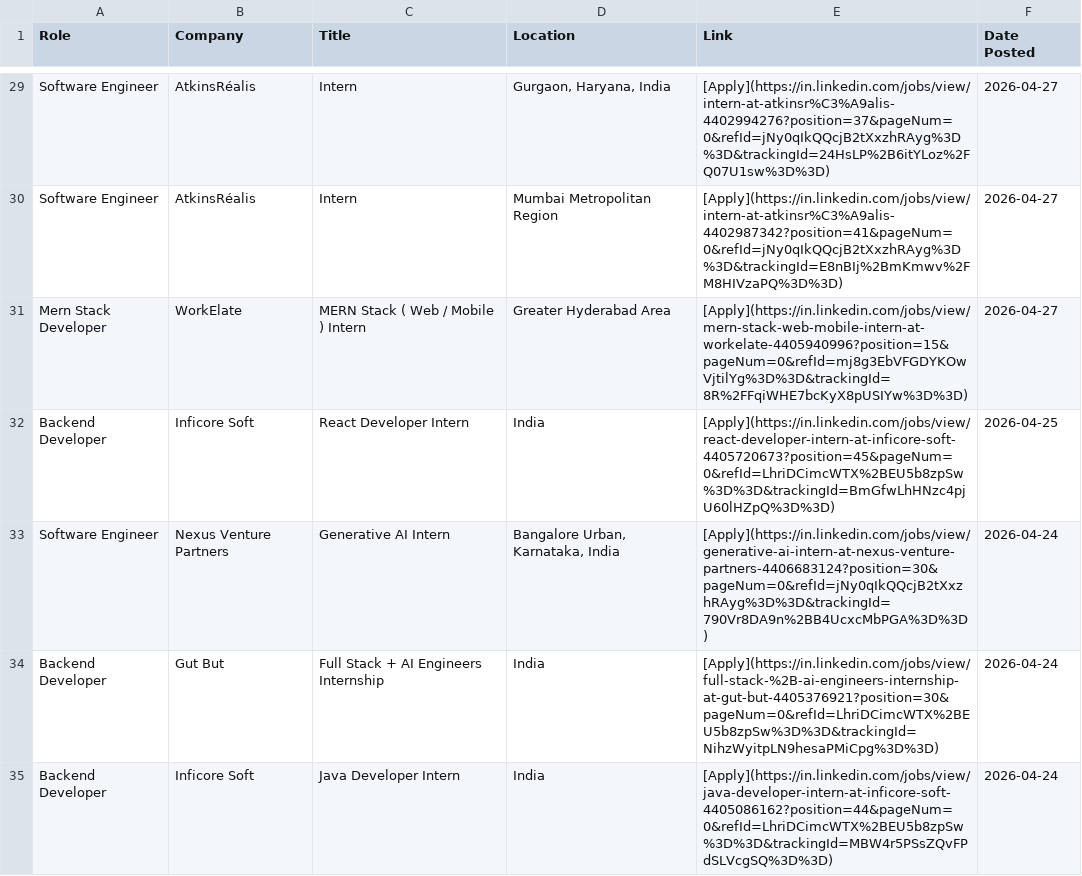
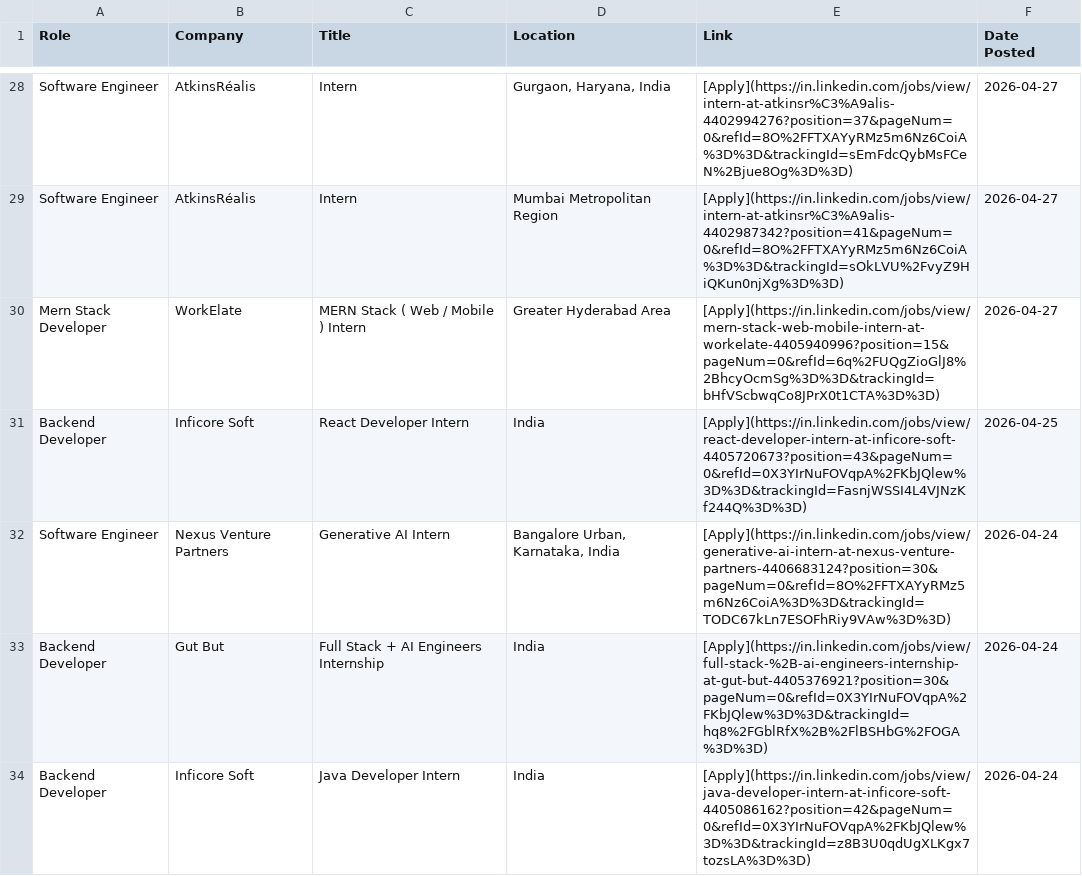
Before and after one commit to IshaCodes04/OpportunityHub, a CSV file: april_2026_opportunities.csv, drawn as a sheet; only a part is shown, gaps mark what is left out; addresses are those after the commit; the diff covers the shown part only; the diff names each change by its address in the sheet, - before the commit and + after, or states it on an @@ line.

```diff
--- a/april_2026_opportunities.csv
+++ b/april_2026_opportunities.csv
-E28 (Link): [Apply](https://in.linkedin.com/jobs/view/intern-at-atkinsr%C3%A9alis-4402994276?position=37&pageNum=0&refId=jNy0qIkQQcjB2tXxzhRAyg%3D%3D&trackingId=24HsLP%2B6itYLoz%2FQ07U1sw%3D%3D)
+E28 (Link): [Apply](https://in.linkedin.com/jobs/view/intern-at-atkinsr%C3%A9alis-4402994276?position=37&pageNum=0&refId=8O%2FFTXAYyRMz5m6Nz6CoiA%3D%3D&trackingId=sEmFdcQybMsFCeN%2Bjue8Og%3D%3D)
-E29 (Link): [Apply](https://in.linkedin.com/jobs/view/intern-at-atkinsr%C3%A9alis-4402987342?position=41&pageNum=0&refId=jNy0qIkQQcjB2tXxzhRAyg%3D%3D&trackingId=E8nBIj%2BmKmwv%2FM8HIVzaPQ%3D%3D)
+E29 (Link): [Apply](https://in.linkedin.com/jobs/view/intern-at-atkinsr%C3%A9alis-4402987342?position=41&pageNum=0&refId=8O%2FFTXAYyRMz5m6Nz6CoiA%3D%3D&trackingId=sOkLVU%2FvyZ9HiQKun0njXg%3D%3D)
-E30 (Link): [Apply](https://in.linkedin.com/jobs/view/mern-stack-web-mobile-intern-at-workelate-4405940996?position=15&pageNum=0&refId=mj8g3EbVFGDYKOwVjtilYg%3D%3D&trackingId=8R%2FFqiWHE7bcKyX8pUSIYw%3D%3D)
+E30 (Link): [Apply](https://in.linkedin.com/jobs/view/mern-stack-web-mobile-intern-at-workelate-4405940996?position=15&pageNum=0&refId=6q%2FUQgZioGlJ8%2BhcyOcmSg%3D%3D&trackingId=bHfVScbwqCo8JPrX0t1CTA%3D%3D)
-E31 (Link): [Apply](https://in.linkedin.com/jobs/view/react-developer-intern-at-inficore-soft-4405720673?position=45&pageNum=0&refId=LhriDCimcWTX%2BEU5b8zpSw%3D%3D&trackingId=BmGfwLhHNzc4pjU60lHZpQ%3D%3D)
+E31 (Link): [Apply](https://in.linkedin.com/jobs/view/react-developer-intern-at-inficore-soft-4405720673?position=43&pageNum=0&refId=0X3YIrNuFOVqpA%2FKbJQlew%3D%3D&trackingId=FasnjWSSI4L4VJNzKf244Q%3D%3D)
-E32 (Link): [Apply](https://in.linkedin.com/jobs/view/generative-ai-intern-at-nexus-venture-partners-4406683124?position=30&pageNum=0&refId=jNy0qIkQQcjB2tXxzhRAyg%3D%3D&trackingId=790Vr8DA9n%2BB4UcxcMbPGA%3D%3D)
+E32 (Link): [Apply](https://in.linkedin.com/jobs/view/generative-ai-intern-at-nexus-venture-partners-4406683124?position=30&pageNum=0&refId=8O%2FFTXAYyRMz5m6Nz6CoiA%3D%3D&trackingId=TODC67kLn7ESOFhRiy9VAw%3D%3D)
-E33 (Link): [Apply](https://in.linkedin.com/jobs/view/full-stack-%2B-ai-engineers-internship-at-gut-but-4405376921?position=30&pageNum=0&refId=LhriDCimcWTX%2BEU5b8zpSw%3D%3D&trackingId=NihzWyitpLN9hesaPMiCpg%3D%3D)
+E33 (Link): [Apply](https://in.linkedin.com/jobs/view/full-stack-%2B-ai-engineers-internship-at-gut-but-4405376921?position=30&pageNum=0&refId=0X3YIrNuFOVqpA%2FKbJQlew%3D%3D&trackingId=hq8%2FGblRfX%2B%2FlBSHbG%2FOGA%3D%3D)
-E34 (Link): [Apply](https://in.linkedin.com/jobs/view/java-developer-intern-at-inficore-soft-4405086162?position=44&pageNum=0&refId=LhriDCimcWTX%2BEU5b8zpSw%3D%3D&trackingId=MBW4r5PSsZQvFPdSLVcgSQ%3D%3D)
+E34 (Link): [Apply](https://in.linkedin.com/jobs/view/java-developer-intern-at-inficore-soft-4405086162?position=42&pageNum=0&refId=0X3YIrNuFOVqpA%2FKbJQlew%3D%3D&trackingId=z8B3U0qdUgXLKgx7tozsLA%3D%3D)
```
Also changed, not shown: 4 removed rows and 61 edited cells elsewhere in this file, 1 other file.
